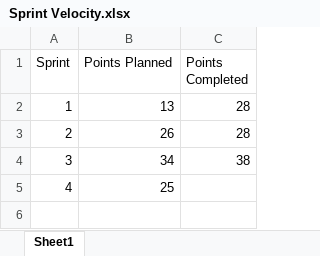
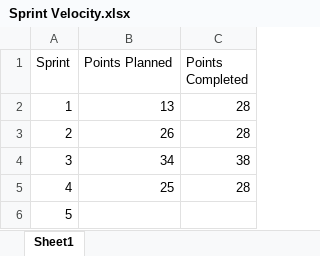
Before and after one commit to kohded/ricardo-beverly-hills, an Excel workbook: docs/sprint/Sprint Velocity.xlsx, sheet Sheet1, drawn as a sheet; values as stored, in another font and other column widths than the file's, no borders; the diff names each change by its address in the sheet, - before the commit and + after, or states it on an @@ line.

Commit message:
Update sprint 4 velocity spreadsheet

```diff
--- a/docs/sprint/Sprint Velocity.xlsx (sheet Sheet1)
+++ b/docs/sprint/Sprint Velocity.xlsx (sheet Sheet1)
-C5 (Points Completed): (empty)
+C5 (Points Completed): 28
+row 6: 5
```
